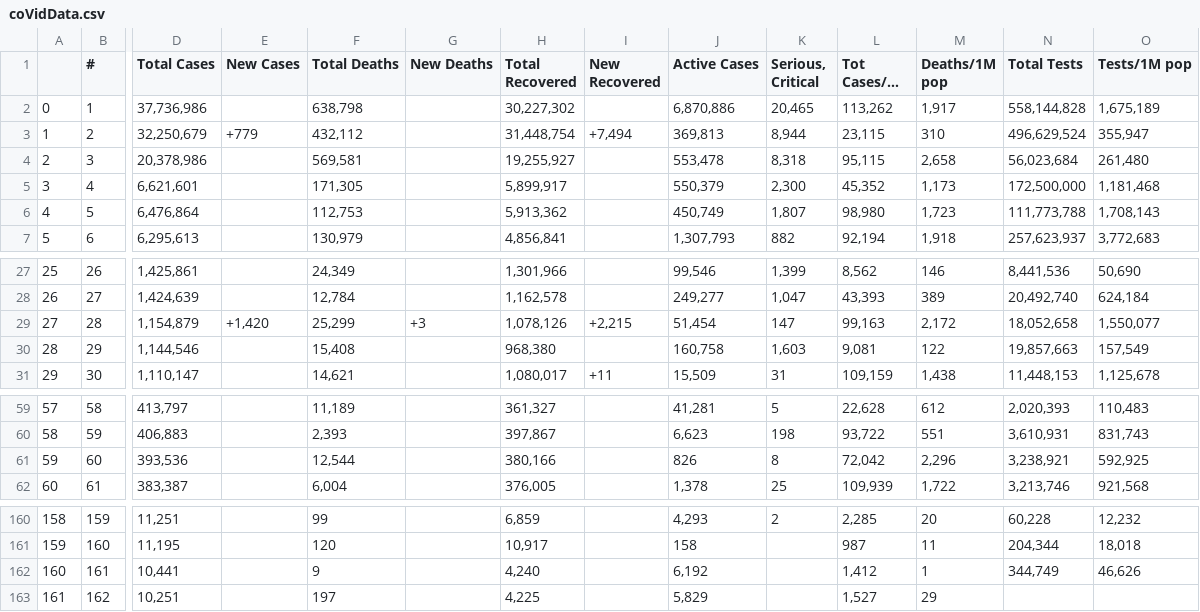
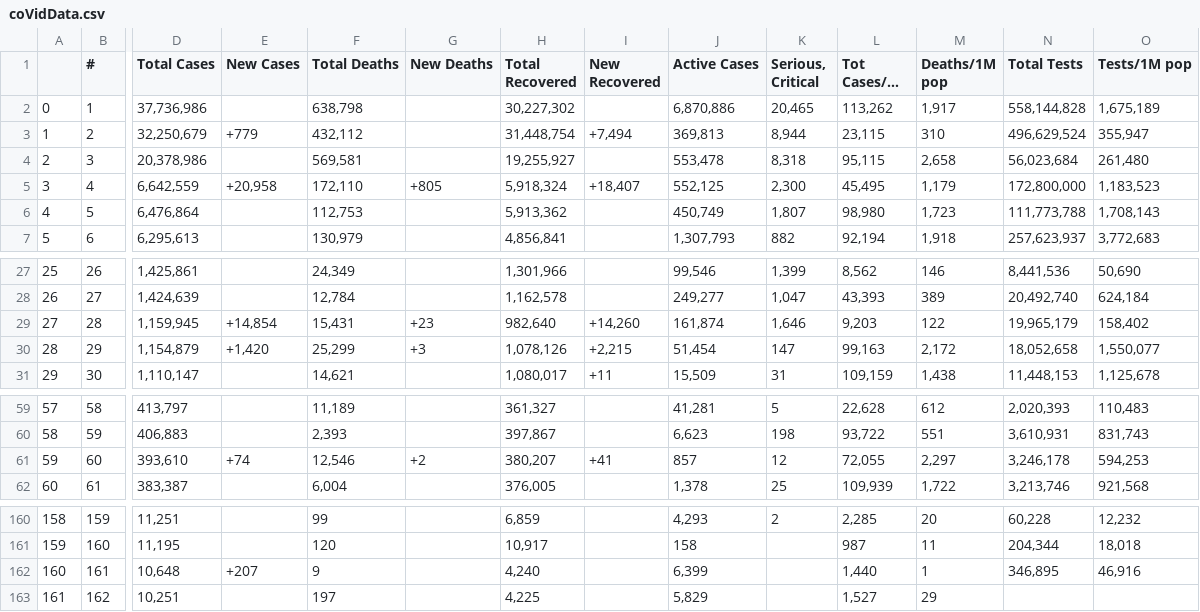
Before and after one commit to AirmanKolberg/CoVid-WorldOMeter-API, a CSV file: coVidData.csv, drawn as a sheet; only a part is shown, gaps mark what is left out; long unchanged cells end in …; removed rows and columns are numbered as before the commit, all else as after; rows hold the shown columns only; the diff covers the shown part only; the diff names each change by its address in the sheet, - before the commit and + after, or states it on an @@ line.

Commit message:
📲  Current Global CoVid Data

```diff
--- a/coVidData.csv
+++ b/coVidData.csv
-D5 (Total Cases): 6,621,601
+D5 (Total Cases): 6,642,559
-E5 (New Cases): (empty)
+E5 (New Cases): +20,958
-F5 (Total Deaths): 171,305
+F5 (Total Deaths): 172,110
-G5 (New Deaths): (empty)
+G5 (New Deaths): +805
-H5 (Total Recovered): 5,899,917
+H5 (Total Recovered): 5,918,324
-I5 (New Recovered): (empty)
+I5 (New Recovered): +18,407
-J5 (Active Cases): 550,379
+J5 (Active Cases): 552,125
-L5 (Tot Cases/1M pop): 45,352
+L5 (Tot Cases/1M pop): 45,495
-M5 (Deaths/1M pop): 1,173
+M5 (Deaths/1M pop): 1,179
-N5 (Total Tests): 172,500,000
+N5 (Total Tests): 172,800,000
-O5 (Tests/1M pop): 1,181,468
+O5 (Tests/1M pop): 1,183,523
+row 29: 27 | 28 | 1,159,945 | +14,854 | 15,431 | +23 | 982,640 | +14,260 | 161,874 | 1,646 | 9,203 | 122 | 19,965,179 | 158,402
-A30: 27
+A30: 28
-B30 (#): 28
+B30 (#): 29
-row 30: 28 | 29 | 1,144,546 |  | 15,408 |  | 968,380 |  | 160,758 | 1,603 | 9,081 | 122 | 19,857,663 | 157,549
-D61 (Total Cases): 393,536
+D61 (Total Cases): 393,610
-E61 (New Cases): (empty)
+E61 (New Cases): +74
-F61 (Total Deaths): 12,544
+F61 (Total Deaths): 12,546
-G61 (New Deaths): (empty)
+G61 (New Deaths): +2
-H61 (Total Recovered): 380,166
+H61 (Total Recovered): 380,207
-I61 (New Recovered): (empty)
+I61 (New Recovered): +41
-J61 (Active Cases): 826
+J61 (Active Cases): 857
-K61 (Serious, Critical): 8
+K61 (Serious, Critical): 12
-L61 (Tot Cases/1M pop): 72,042
+L61 (Tot Cases/1M pop): 72,055
-M61 (Deaths/1M pop): 2,296
+M61 (Deaths/1M pop): 2,297
-N61 (Total Tests): 3,238,921
+N61 (Total Tests): 3,246,178
-O61 (Tests/1M pop): 592,925
+O61 (Tests/1M pop): 594,253
-D162 (Total Cases): 10,441
+D162 (Total Cases): 10,648
-E162 (New Cases): (empty)
+E162 (New Cases): +207
-J162 (Active Cases): 6,192
+J162 (Active Cases): 6,399
-L162 (Tot Cases/1M pop): 1,412
+L162 (Tot Cases/1M pop): 1,440
-N162 (Total Tests): 344,749
+N162 (Total Tests): 346,895
-O162 (Tests/1M pop): 46,626
+O162 (Tests/1M pop): 46,916
```
Also changed, not shown: 4 edited cells elsewhere in this file.
